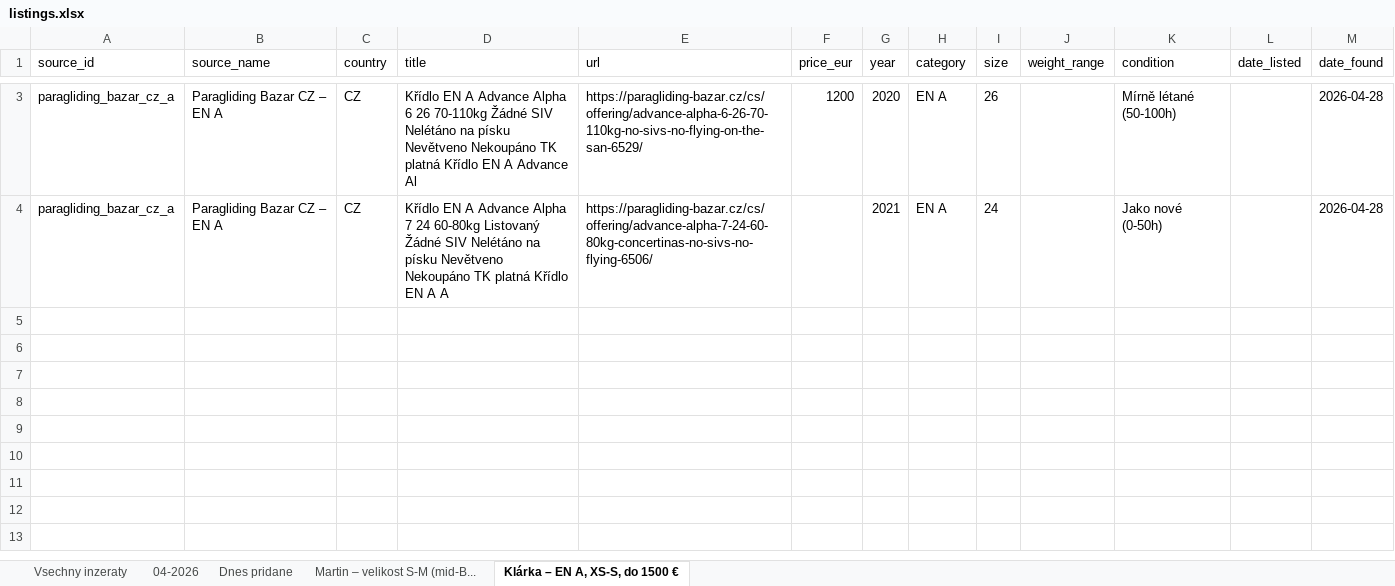
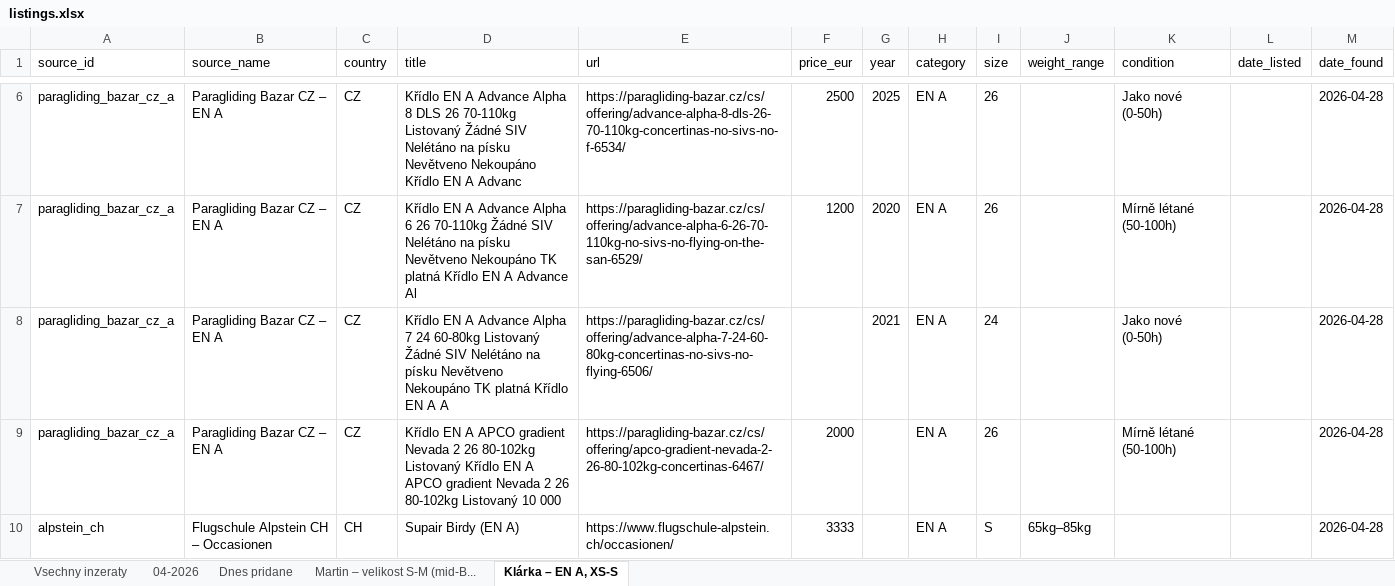
Before and after one commit to zimmema3/paragliding, an Excel workbook: data/bazar_watcher/listings.xlsx, sheet Klárka – EN A, XS-S, drawn as a sheet; only a part is shown, gaps mark what is left out; values as stored, in another font and other column widths than the file's, no borders; the diff covers the shown part only; the diff names each change by its address in the sheet, - before the commit and + after, or states it on an @@ line.

```diff
--- a/data/bazar_watcher/listings.xlsx (sheet Klárka – EN A, XS-S)
+++ b/data/bazar_watcher/listings.xlsx (sheet Klárka – EN A, XS-S)
-sheet tab: Klárka – EN A, XS-S, do 1500 €
+sheet tab: Klárka – EN A, XS-S
+row 6: paragliding_bazar_cz_a | Paragliding Bazar CZ – EN A | CZ | Křídlo EN A Advance Alpha 8 DLS 26 70-110kg Listovaný Žádné SIV Nelétáno na písku Nevětveno Nekoupáno Křídlo EN A Advanc | https://paragliding-bazar.cz/cs/offering/advance-alpha-8-dls-26-70-110kg-concertinas-no-sivs-no-f-6534/ | 2500 | 2025 | EN A | 26 |  | Jako nové (0-50h) |  | 2026-04-28
+row 9: paragliding_bazar_cz_a | Paragliding Bazar CZ – EN A | CZ | Křídlo EN A APCO gradient Nevada 2 26 80-102kg Listovaný Křídlo EN A APCO gradient Nevada 2 26 80-102kg Listovaný 10 000 | https://paragliding-bazar.cz/cs/offering/apco-gradient-nevada-2-26-80-102kg-concertinas-6467/ | 2000 |  | EN A | 26 |  | Mírně létané (50-100h) |  | 2026-04-28
+row 10: alpstein_ch | Flugschule Alpstein CH – Occasionen | CH | Supair Birdy (EN A) | https://www.flugschule-alpstein.ch/occasionen/ | 3333 |  | EN A | S | 65kg–85kg |  |  | 2026-04-28
```
Also changed, not shown: 3 added rows elsewhere in this sheet.
